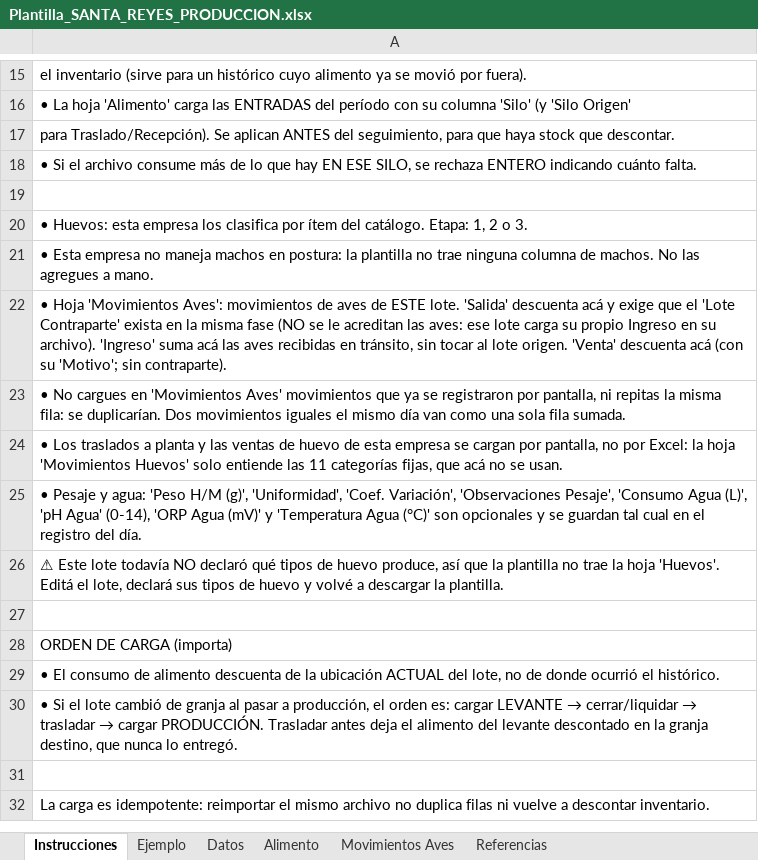
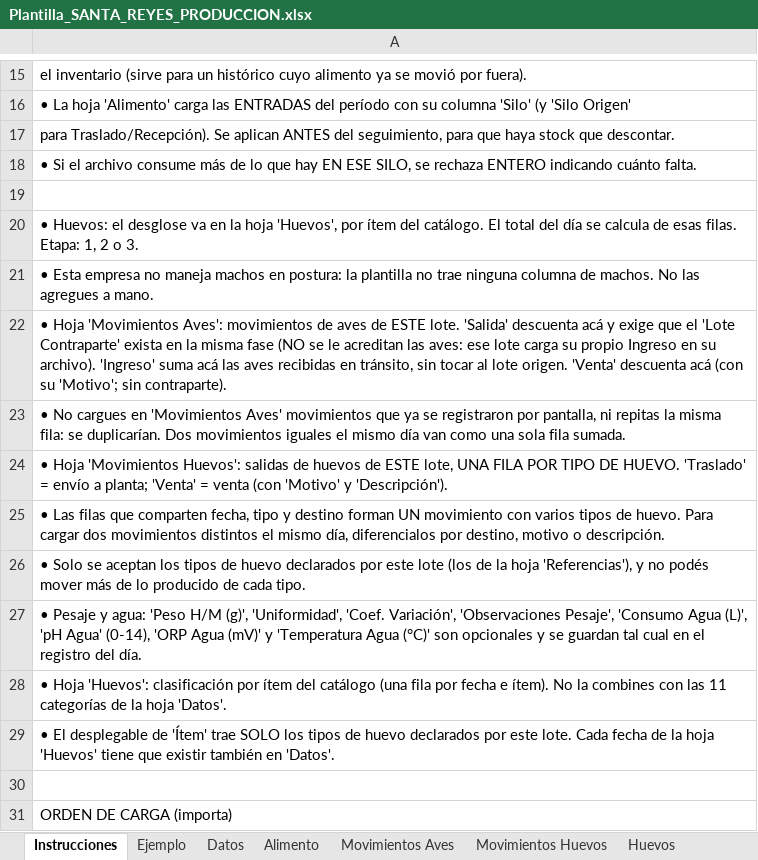
Before and after one commit to ItalcolColombia/App_SanMarino, an Excel workbook: fase_de_desarrollo/manual_carga_masiva_postura/Plantilla_SANTA_REYES_PRODUCCION.xlsx, sheet Instrucciones, drawn as a sheet; only a part is shown, gaps mark what is left out; the shorter side is filled out with more unchanged rows; values as stored, in another font and other column widths than the file's, no borders; addresses are those after the commit; the diff names each change by its address in the sheet, - before the commit and + after, or states it on an @@ line.

Commit message:
docs(carga-masiva): manual v1.2 — «Movimientos Huevos» en sus dos formas
El manual v1.1 decia que esa hoja no se emitia para empresas con clasificacion por items. Desde
5dc6b40 si se emite, con otra forma, asi que el manual quedaba desactualizado justo en la parte que
mas confunde: una hoja que el archivo trae y el texto dice que no existe.

- §7.4 «Hoja Movimientos Huevos»: se explica en sus DOS FORMAS (por categorias / por items), con
  una tabla de columnas rotulada para cada una, como se agrupan las filas en movimientos, y que en
  la forma por items se acepta cualquier tipo del catalogo de la empresa —no solo los declarados por
  el lote— porque un traslado mueve lo que YA se produjo; lo que se controla es no mover mas de lo
  producido de cada tipo.
- §9: dos mensajes nuevos (disponibilidad por tipo de huevo, y tipo inexistente en el catalogo).
- Anexo A: `Movimientos Huevos` ya no dice «salvo empresas con clasificacion por items».
- Anexo C: la fila de clasificacion por items describe la nueva forma de la hoja.

Las plantillas de Santa Reyes se volvieron a descargar del backend, esta vez CON los tipos de huevo
del lote declarados, asi que muestran la forma completa: 8 hojas en produccion, `Movimientos Huevos`
de 9 columnas por item y `Huevos` de 3. Siguen siendo una medicion, no un diseno.

PDF regenerado con el indice actualizado (25 pag.) y verificado por render de la seccion nueva. El
fixture de la BD local (tipos de huevo del lote y sesiones de smoke) se borro al terminar.

```diff
--- a/fase_de_desarrollo/manual_carga_masiva_postura/Plantilla_SANTA_REYES_PRODUCCION.xlsx (sheet Instrucciones)
+++ b/fase_de_desarrollo/manual_carga_masiva_postura/Plantilla_SANTA_REYES_PRODUCCION.xlsx (sheet Instrucciones)
+sheet tab: Movimientos Huevos
+sheet tab: Huevos
-A20: • Huevos: esta empresa los clasifica por ítem del catálogo. Etapa: 1,…
+A20: • Huevos: el desglose va en la hoja 'Huevos', por ítem del catálogo. El total del día se calcula de esas filas. Etapa: 1,…
-A24: • Los traslados a planta y las ventas de huevo de esta empresa se cargan por pantalla, no por Excel: la hoja 'Movimientos Huevos' solo entiende las 11 categorías fijas, que acá no se usan.
+A24: • Hoja 'Movimientos Huevos': salidas de huevos de ESTE lote, UNA FILA POR TIPO DE HUEVO. 'Traslado' = envío a planta; 'Venta' = venta (con 'Motivo' y 'Descripción').
+row 25: • Las filas que comparten fecha, tipo y destino forman UN movimiento con varios tipos de huevo. Para cargar dos movimientos distintos el mismo día, diferencialos por destino, motivo o descripción.
+row 26: • Solo se aceptan los tipos de huevo declarados por este lote (los de la hoja 'Referencias'), y no podés mover más de lo producido de cada tipo.
-A28: ⚠ Este lote todavía NO declaró qué tipos de huevo produce, así que la plantilla no trae la hoja 'Huevos'. Editá el lote, declará sus tipos de huevo y volvé a descargar la plantilla.
+A28: • Hoja 'Huevos': clasificación por ítem del catálogo (una fila por fecha e ítem). No la combines con las 11 categorías de la hoja 'Datos'.
+row 29: • El desplegable de 'Ítem' trae SOLO los tipos de huevo declarados por este lote. Cada fecha de la hoja 'Huevos' tiene que existir también en 'Datos'.
```
Also changed, not shown: sheet Ejemplo, sheet Referencias, fase_de_desarrollo/manual_carga_masiva_postura/Plantilla_SANTA_REYES_LEVANTE.xlsx, 3 other files.
